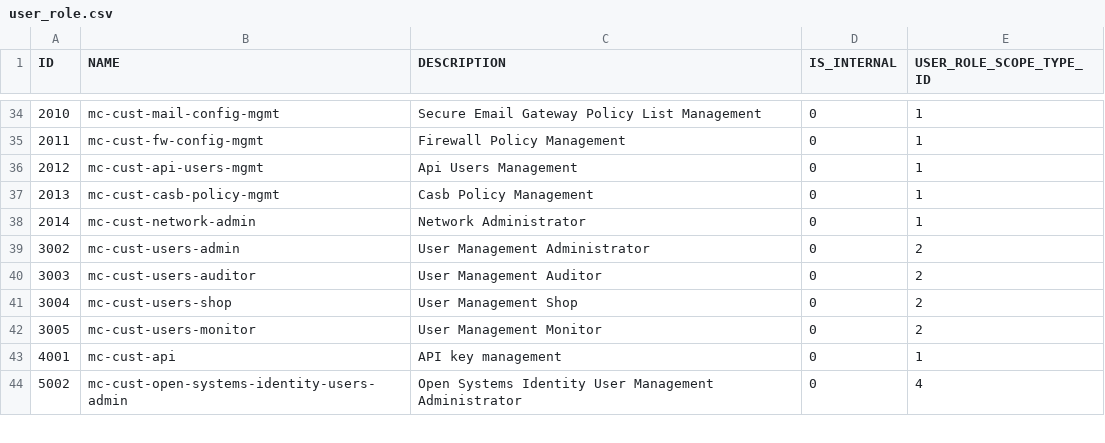
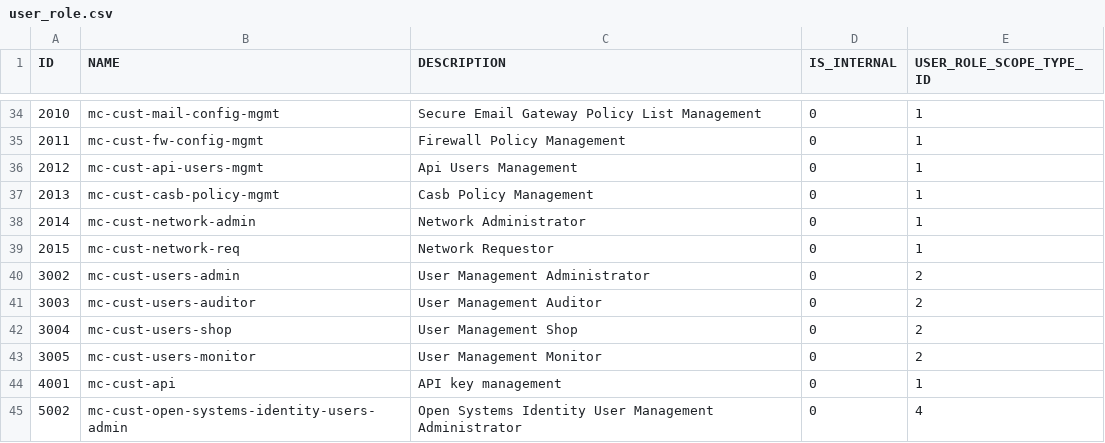
Before and after one commit to goosalex/mcdb, a CSV file: masterdata/AUTH/user_role.csv, drawn as a sheet; only a part is shown, gaps mark what is left out; the diff names each change by its address in the sheet, - before the commit and + after, or states it on an @@ line.

```diff
--- a/masterdata/AUTH/user_role.csv
+++ b/masterdata/AUTH/user_role.csv
+row 39: 2015 | mc-cust-network-req | Network Requestor | 0 | 1
```
Also changed, not shown: masterdata/MCAUDIT/component.csv, masterdata/MCAUDIT/record_type.csv, 13 other files.
